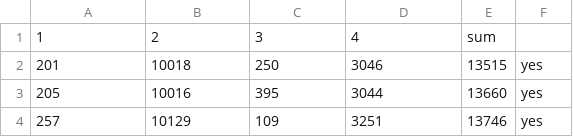
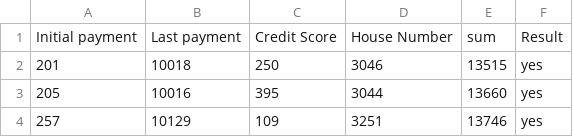
Before and after one commit to Tharunkunamalla/ML_Projects, a CSV file: Loan_Repayment_prediction_DT/Decision_Tree_ Dataset.csv, drawn as a sheet; only a part is shown; removed rows and columns are numbered as before the commit, all else as after; the diff names each change by its address in the sheet, - before the commit and + after, or states it on an @@ line.

```diff
--- a/Loan_Repayment_prediction_DT/Decision_Tree_ Dataset.csv
+++ b/Loan_Repayment_prediction_DT/Decision_Tree_ Dataset.csv
-row 1: 1 | 2 | 3 | 4 | sum
+row 1: Initial payment | Last payment | Credit Score | House Number | sum | Result
```
Also changed, not shown: 4 other files.
